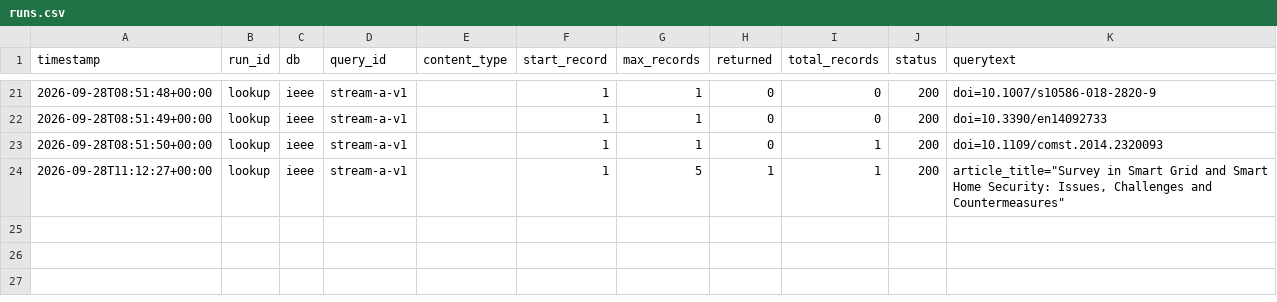
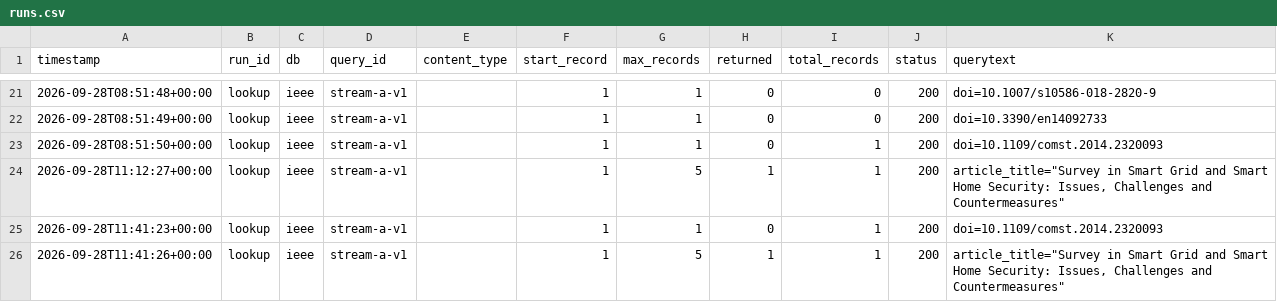
Before and after one commit to dradovanovic/privacy-survey-code, a CSV file: data/runs.csv, drawn as a sheet; only a part is shown, gaps mark what is left out; the diff names each change by its address in the sheet, - before the commit and + after, or states it on an @@ line.

```diff
--- a/data/runs.csv
+++ b/data/runs.csv
+row 25: 2026-09-28T11:41:23+00:00 | lookup | ieee | stream-a-v1 |  | 1 | 1 | 0 | 1 | 200 | doi=10.1109/comst.2014.2320093
+row 26: 2026-09-28T11:41:26+00:00 | lookup | ieee | stream-a-v1 |  | 1 | 5 | 1 | 1 | 200 | article_title="Survey in Smart Grid and Smart Home Security: Issues, Challenges and Countermeasures"
```
Also changed, not shown: 1 other file.
